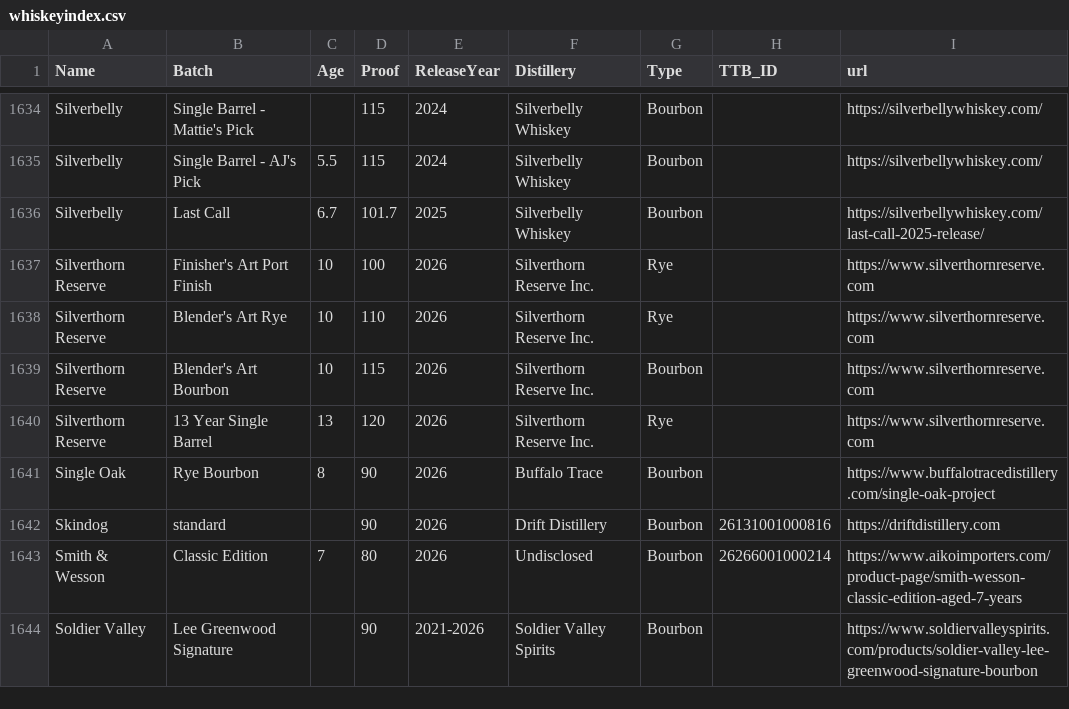
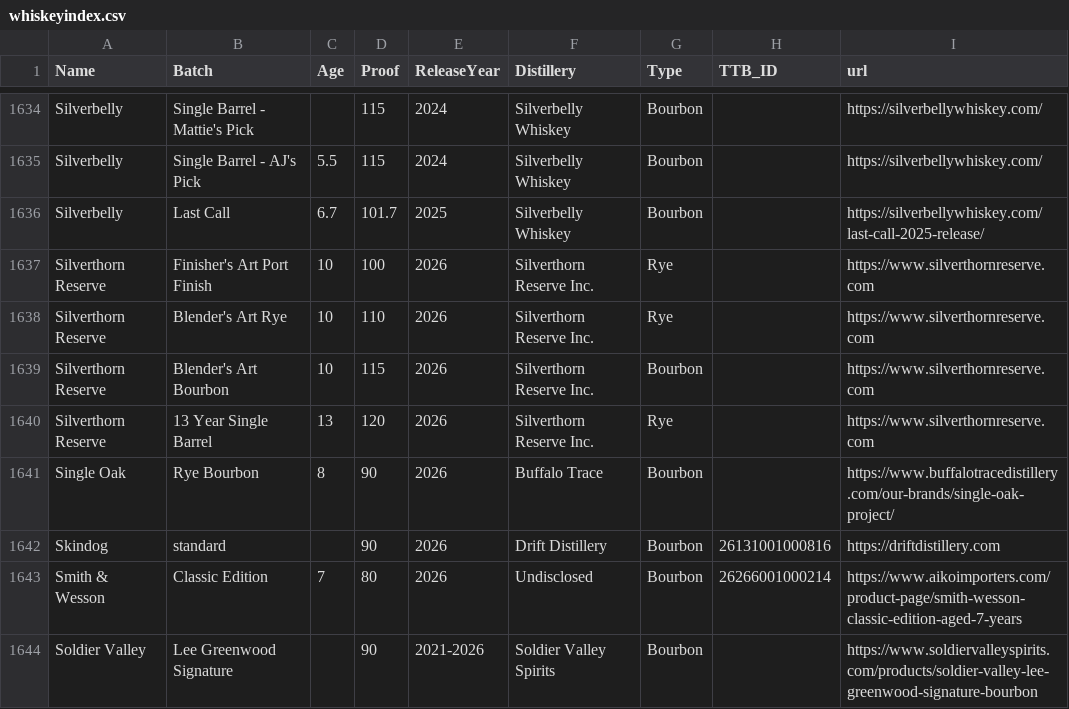
Before and after one commit to weshaggard/whiskeyproofs, a CSV file: _data/whiskeyindex.csv, drawn as a sheet; only a part is shown, gaps mark what is left out.

```diff
--- a/_data/whiskeyindex.csv
+++ b/_data/whiskeyindex.csv
@@ -1640,3 +1640,3 @@ Silverthorn Reserve,Blender's Art Bourbon,10,115,2026,Silverthorn Reserve Inc.,B
 Silverthorn Reserve,13 Year Single Barrel,13,120,2026,Silverthorn Reserve Inc.,Rye,,https://www.silverthornreserve.com
-Single Oak,Rye Bourbon,8,90,2026,Buffalo Trace,Bourbon,,https://www.buffalotracedistillery.com/single-oak-project
+Single Oak,Rye Bourbon,8,90,2026,Buffalo Trace,Bourbon,,https://www.buffalotracedistillery.com/our-brands/single-oak-project/
 Skindog,standard,,90,2026,Drift Distillery,Bourbon,26131001000816,https://driftdistillery.com
```
